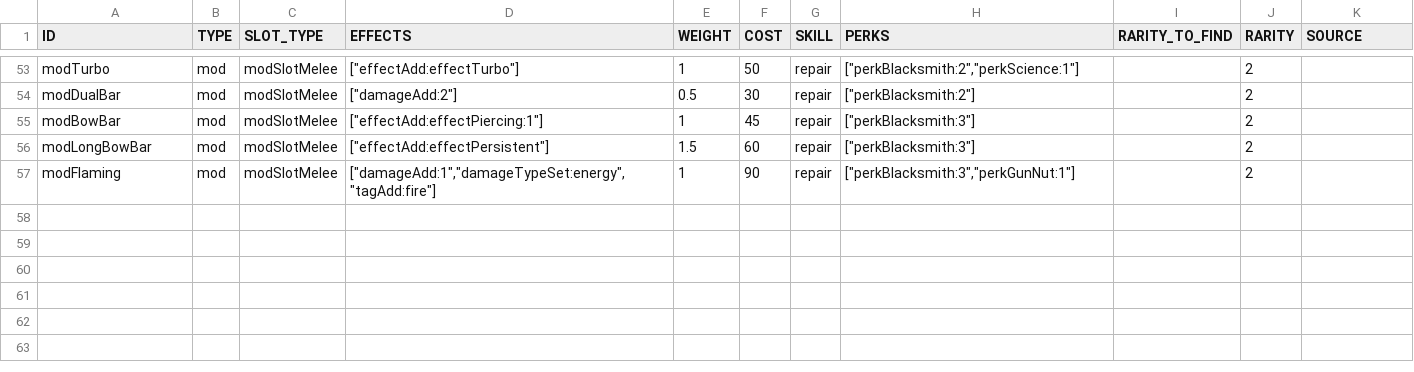
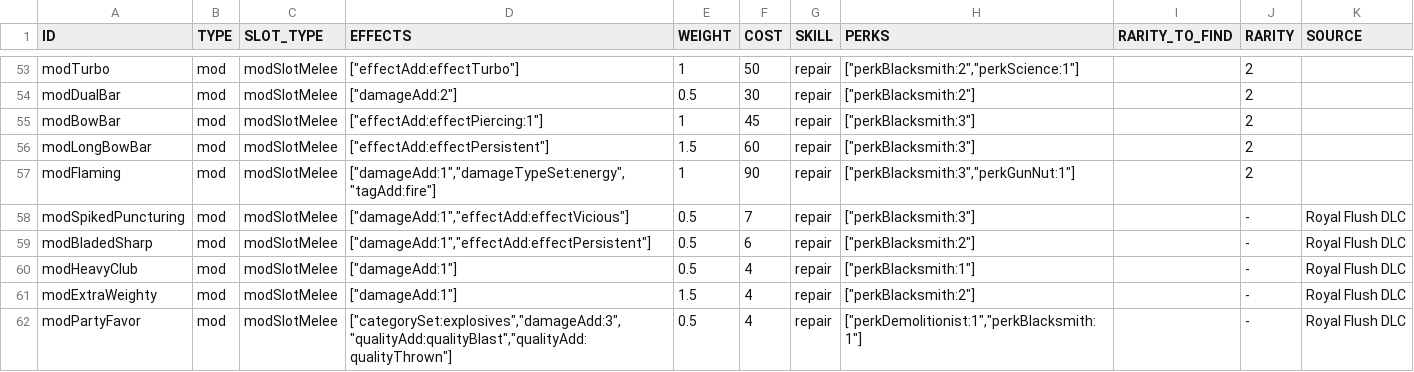
Before and after one commit to vittoema96/vittoema96.github.io, a CSV file: data/sources/mods/meleeWeaponMods.csv, drawn as a sheet; only a part is shown, gaps mark what is left out; the diff names each change by its address in the sheet, - before the commit and + after, or states it on an @@ line.

Commit message:
audit catalog data and improve equipment effects
- Added Royal Flush melee weapon mods with bilingual localizations.
- Added `modMuzzleBreak`, removed obsolete `modFlashHider` references, and added save-data migration.
- Updated mod availability for weapons, robot parts, and robot modules.
- Updated robot armor mod names, descriptions, and localizations.
- Updated Shadowed Armor effects and descriptions.
- Added the `First Aid (Robot)` action with English and Italian descriptions.
- Added `categorySet` support and applied mod removals before additions.
- Added tests for Flash Hider migration, Royal Flush mods, mod availability, and effect application order.
- Highlighted carried weight in the header when it exceeds the character’s capacity.
- Refactored `ActiveEffectsDisplay` to use complete modified item effects and correctly handle values and counts.
- Moved the active-effects section above damage resistances and improved its visual styling.
- Updated `TODO.md` with the current data-audit status and remaining implementation limitations.

```diff
--- a/data/sources/mods/meleeWeaponMods.csv
+++ b/data/sources/mods/meleeWeaponMods.csv
+row 58: modSpikedPuncturing | mod | modSlotMelee | ["damageAdd:1","effectAdd:effectVicious"] | 0.5 | 7 | repair | ["perkBlacksmith:3"] |  | - | Royal Flush DLC
+row 59: modBladedSharp | mod | modSlotMelee | ["damageAdd:1","effectAdd:effectPersistent"] | 0.5 | 6 | repair | ["perkBlacksmith:2"] |  | - | Royal Flush DLC
+row 60: modHeavyClub | mod | modSlotMelee | ["damageAdd:1"] | 0.5 | 4 | repair | ["perkBlacksmith:1"] |  | - | Royal Flush DLC
+row 61: modExtraWeighty | mod | modSlotMelee | ["damageAdd:1"] | 1.5 | 4 | repair | ["perkBlacksmith:2"] |  | - | Royal Flush DLC
+row 62: modPartyFavor | mod | modSlotMelee | ["categorySet:explosives","damageAdd:3","qualityAdd:qualityBlast","qualityAdd:qualityThrown"] | 0.5 | 4 | repair | ["perkDemolitionist:1","perkBlacksmith:1"] |  | - | Royal Flush DLC
```
Also changed, not shown: data/sources/apparel/robotParts.csv, data/sources/mods/smallGunMods.csv, 15 other files.
